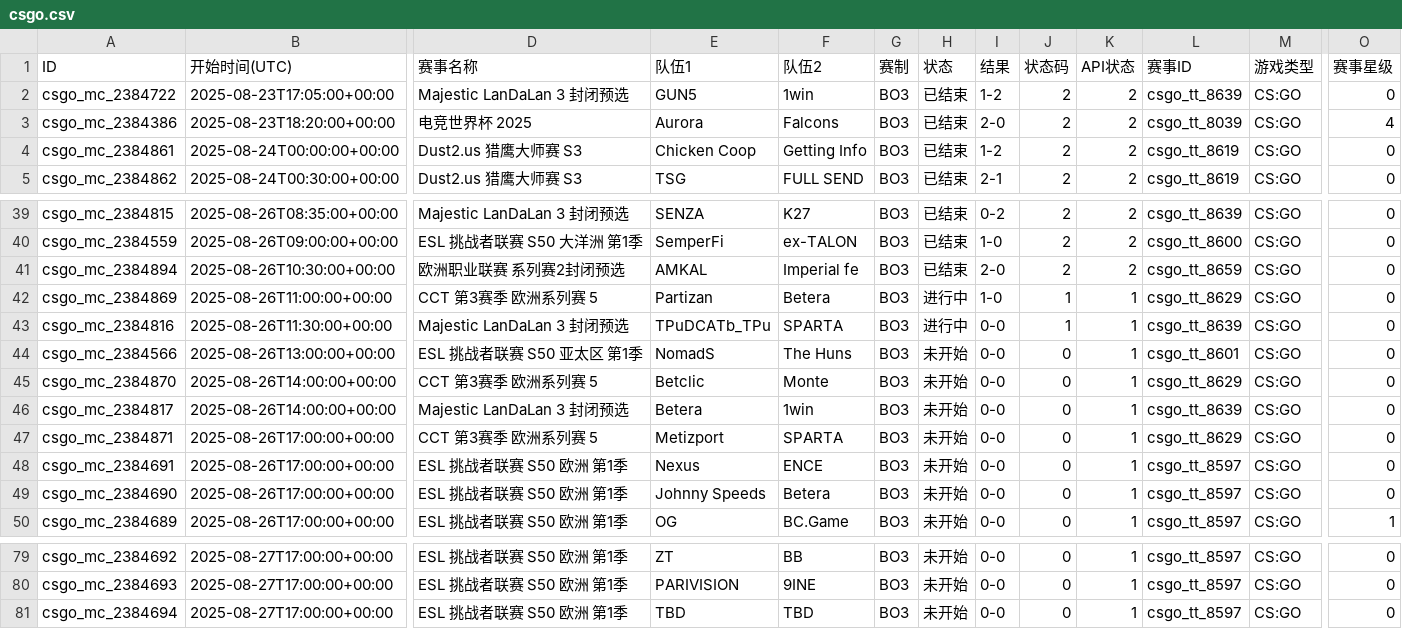
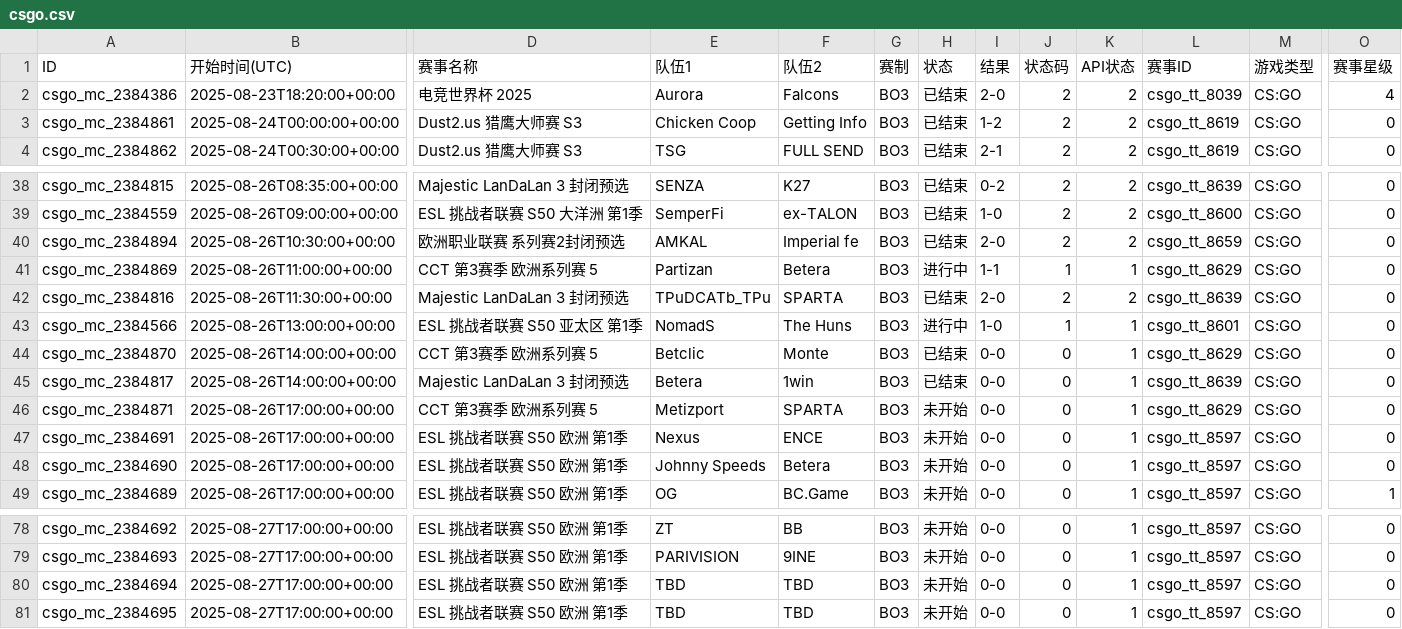
Before and after one commit to Miku196/a-ics, a CSV file: release/csgo/csgo.csv, drawn as a sheet; only a part is shown, gaps mark what is left out; removed rows and columns are numbered as before the commit, all else as after; rows hold the shown columns only; the diff names each change by its address in the sheet, - before the commit and + after, or states it on an @@ line.

```diff
--- a/release/csgo/csgo.csv
+++ b/release/csgo/csgo.csv
-row 2: csgo_mc_2384722 | 2025-08-23T17:05:00+00:00 | Majestic LanDaLan 3 封闭预选 | GUN5 | 1win | BO3 | 已结束 | 1-2 | 2 | 2 | csgo_tt_8639 | CS:GO | 0
-I41 (结果): 1-0
+I41 (结果): 1-1
-H42 (状态): 进行中
+H42 (状态): 已结束
-I42 (结果): 0-0
+I42 (结果): 2-0
-J42 (状态码): 1
+J42 (状态码): 2
-K42 (API状态): 1
+K42 (API状态): 2
-H43 (状态): 未开始
+H43 (状态): 进行中
-I43 (结果): 0-0
+I43 (结果): 1-0
-J43 (状态码): 0
+J43 (状态码): 1
-H44:H45 (状态): 未开始
+H44:H45 (状态): 已结束
+row 81: csgo_mc_2384695 | 2025-08-27T17:00:00+00:00 | ESL 挑战者联赛 S50 欧洲 第1季 | TBD | TBD | BO3 | 未开始 | 0-0 | 0 | 1 | csgo_tt_8597 | CS:GO | 0
```
Also changed, not shown: release/dota2/dota2.csv, 6 other files.
